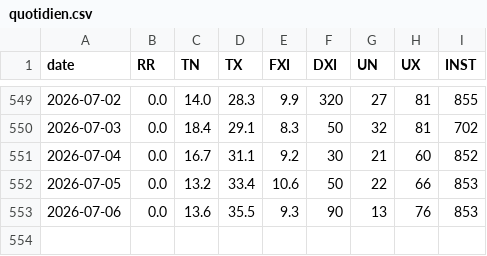
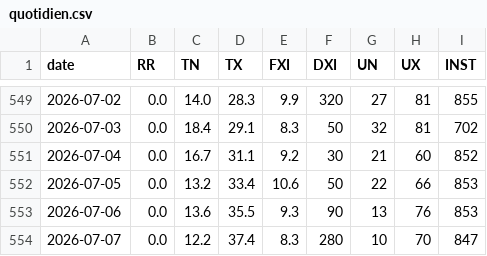
Before and after one commit to lpaguillaumin-ai/meteo-saint-yrieix, a CSV file: data/quotidien.csv, drawn as a sheet; only a part is shown, gaps mark what is left out.

```diff
--- a/data/quotidien.csv
+++ b/data/quotidien.csv
@@ -553 +553,2 @@ date,RR,TN,TX,FXI,DXI,UN,UX,INST
 2026-07-06,0.0,13.6,35.5,9.3,90,13,76,853
+2026-07-07,0.0,12.2,37.4,8.3,280,10,70,847
```
Also changed, not shown: 1 other file.
